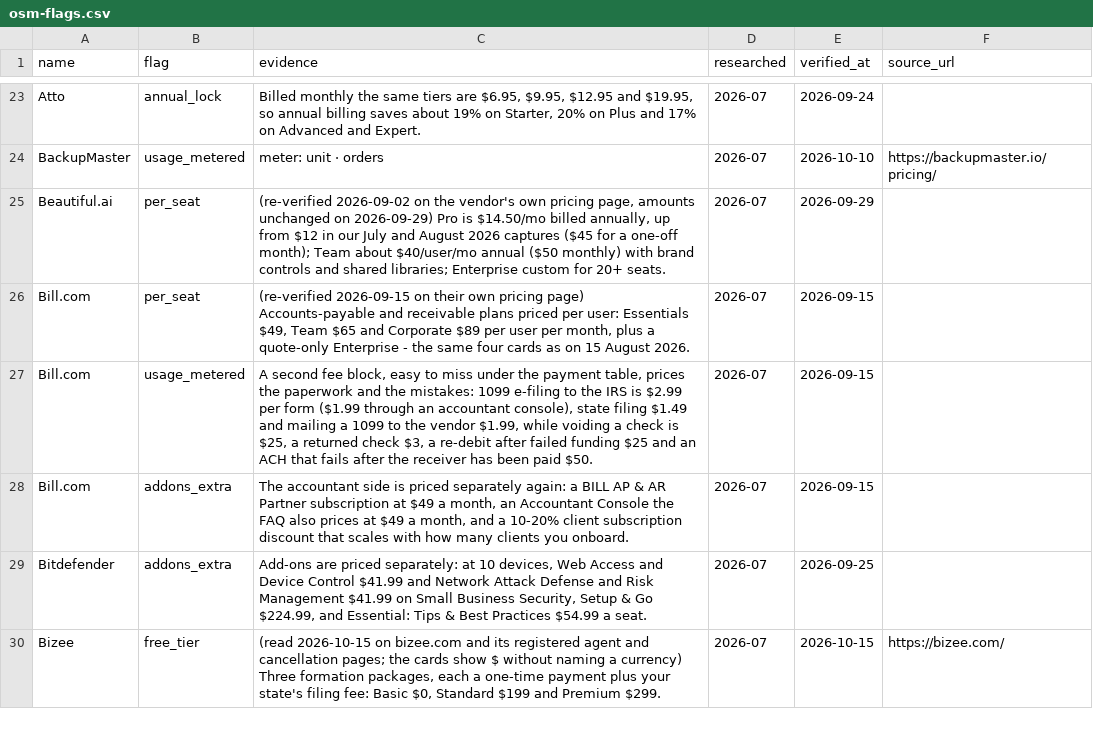
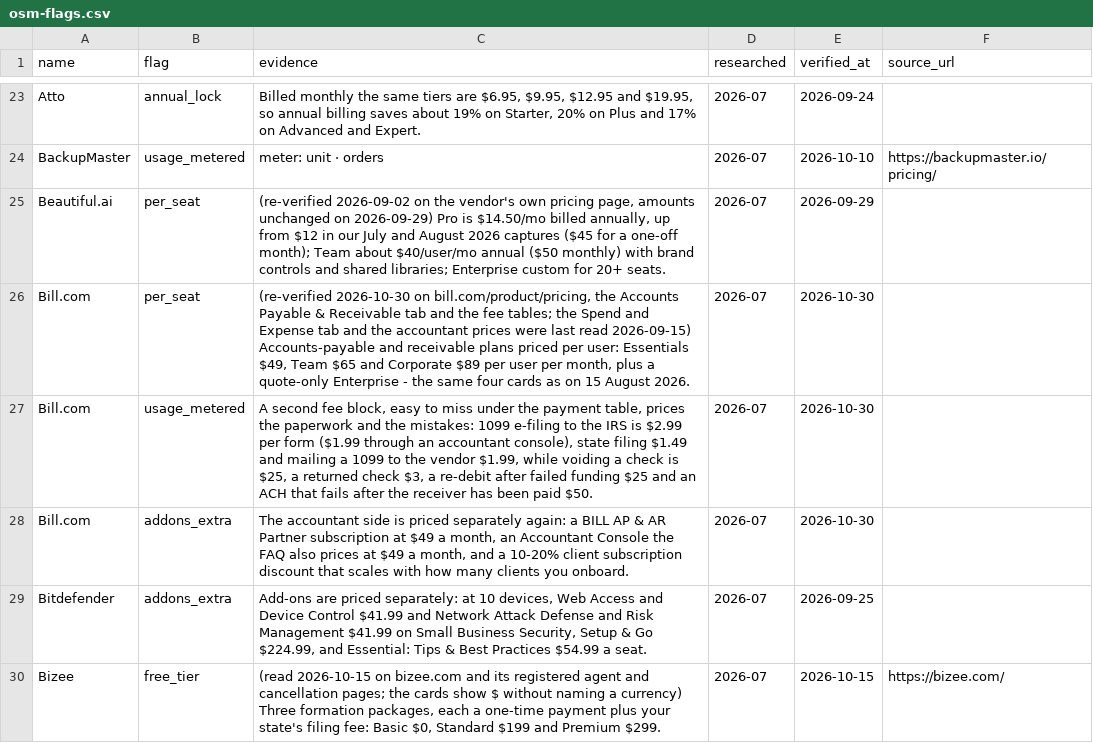
Before and after one commit to NewBegin-gif/officesoftwaremarketplace, a CSV file: data/osm-flags.csv, drawn as a sheet; only a part is shown, gaps mark what is left out.

```diff
--- a/data/osm-flags.csv
+++ b/data/osm-flags.csv
@@ -25,5 +25,5 @@ BackupMaster,usage_metered,meter: unit · orders,2026-07,2026-10-10,https://back
 Beautiful.ai,per_seat,"(re-verified 2026-09-02 on the vendor's own pricing page, amounts unchanged on 2026-09-29) Pro is $14.50/mo billed annually, up from $12 in our July and August 2026 captures ($45 for a one-off month); Team about $40/user/mo annual ($50 monthly) with brand controls and shared libraries; Enterprise custom for 20+ seats.",2026-07,2026-09-29,
-Bill.com,per_seat,"(re-verified 2026-09-15 on their own pricing page) Accounts-payable and receivable plans priced per user: Essentials $49, Team $65 and Corporate $89 per user per month, plus a quote-only Enterprise - the same four cards as on 15 August 2026.",2026-07,2026-09-15,
-Bill.com,usage_metered,"A second fee block, easy to miss under the payment table, prices the paperwork and the mistakes: 1099 e-filing to the IRS is $2.99 per form ($1.99 through an accountant console), state filing $1.49 and mailing a 1099 to the vendor $1.99, while voiding a check is $25, a returned check $3, a re-debit after failed funding $25 and an ACH that fails after the receiver has been paid $50.",2026-07,2026-09-15,
-Bill.com,addons_extra,"The accountant side is priced separately again: a BILL AP & AR Partner subscription at $49 a month, an Accountant Console the FAQ also prices at $49 a month, and a 10-20% client subscription discount that scales with how many clients you onboard.",2026-07,2026-09-15,
+Bill.com,per_seat,"(re-verified 2026-10-30 on bill.com/product/pricing, the Accounts Payable & Receivable tab and the fee tables; the Spend and Expense tab and the accountant prices were last read 2026-09-15) Accounts-payable and receivable plans priced per user: Essentials $49, Team $65 and Corporate $89 per user per month, plus a quote-only Enterprise - the same four cards as on 15 August 2026.",2026-07,2026-10-30,
+Bill.com,usage_metered,"A second fee block, easy to miss under the payment table, prices the paperwork and the mistakes: 1099 e-filing to the IRS is $2.99 per form ($1.99 through an accountant console), state filing $1.49 and mailing a 1099 to the vendor $1.99, while voiding a check is $25, a returned check $3, a re-debit after failed funding $25 and an ACH that fails after the receiver has been paid $50.",2026-07,2026-10-30,
+Bill.com,addons_extra,"The accountant side is priced separately again: a BILL AP & AR Partner subscription at $49 a month, an Accountant Console the FAQ also prices at $49 a month, and a 10-20% client subscription discount that scales with how many clients you onboard.",2026-07,2026-10-30,
 Bitdefender,addons_extra,"Add-ons are priced separately: at 10 devices, Web Access and Device Control $41.99 and Network Attack Defense and Risk Management $41.99 on Small Business Security, Setup & Go $224.99, and Essential: Tips & Best Practices $54.99 a seat.",2026-07,2026-09-25,
```
Also changed, not shown: data/osm-tools.csv, 11 other files.
